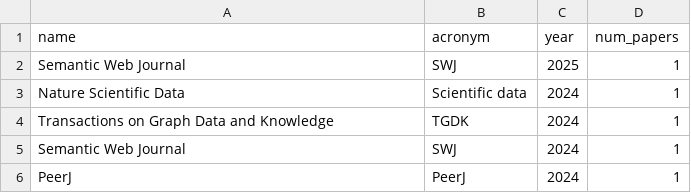
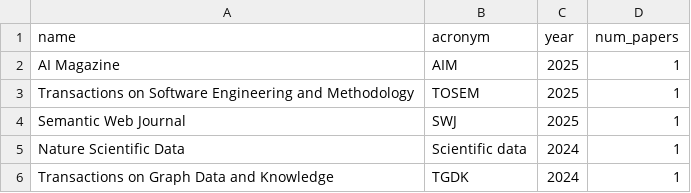
Before and after one commit to dgarijo/me, a CSV file: data/reviewer_journals.csv, drawn as a sheet; only a part is shown; the shorter side is filled out with more unchanged rows; the diff names each change by its address in the sheet, - before the commit and + after, or states it on an @@ line.

```diff
--- a/data/reviewer_journals.csv
+++ b/data/reviewer_journals.csv
+row 2: AI Magazine | AIM | 2025 | 1
+row 3: Transactions on Software Engineering and Methodology | TOSEM | 2025 | 1
```
Also changed, not shown: data/reviewer_thesis.csv, data/roles.csv, 4 other files.
